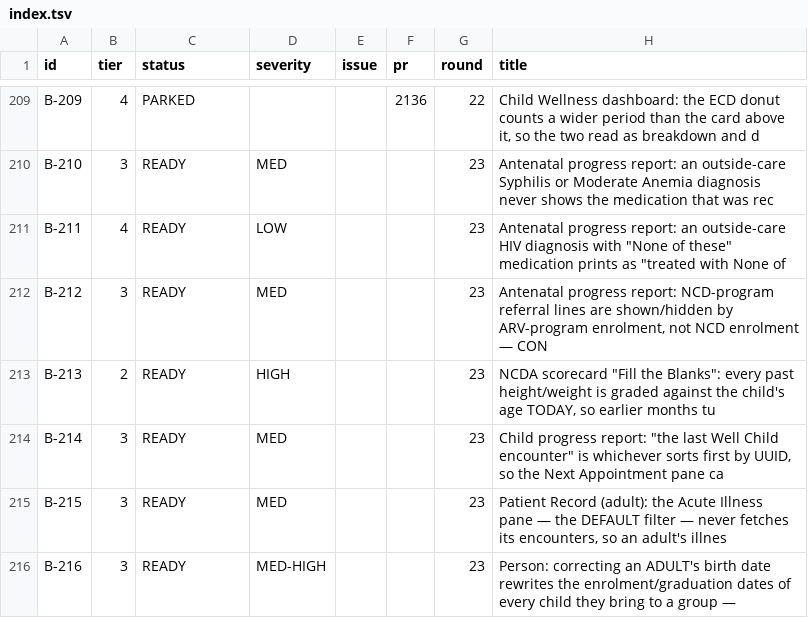
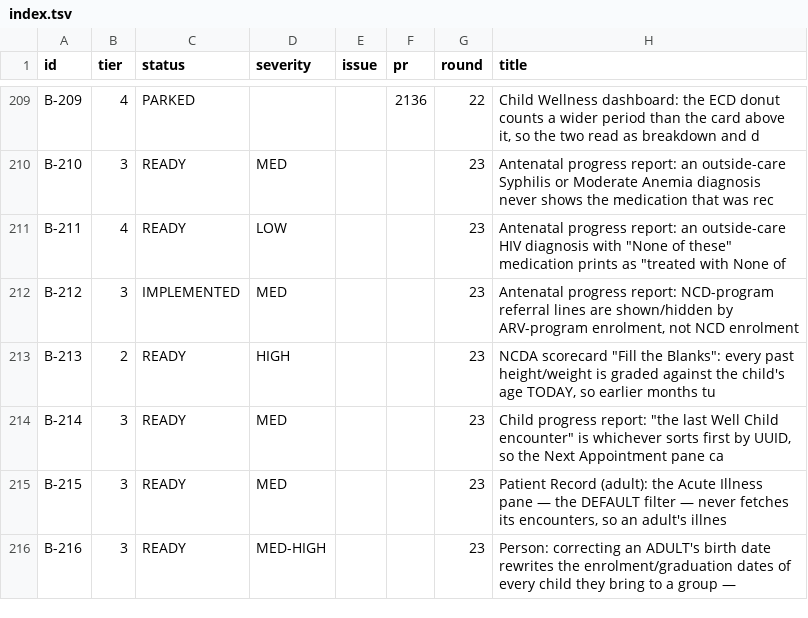
Before and after one commit to TIP-Global-Health/eheza-app, a TSV file: .claude/backlog/index.tsv, drawn as a sheet; only a part is shown, gaps mark what is left out.

```diff
--- a/.claude/backlog/index.tsv
+++ b/.claude/backlog/index.tsv
@@ -211,3 +211,3 @@ B-210	3	READY	MED			23	Antenatal progress report: an outside-care Syphilis or Mo
 B-211	4	READY	LOW			23	Antenatal progress report: an outside-care HIV diagnosis with "None of these" medication prints as "treated with None of
-B-212	3	READY	MED			23	Antenatal progress report: NCD-program referral lines are shown/hidden by ARV-program enrolment, not NCD enrolment — CON
+B-212	3	IMPLEMENTED	MED			23	Antenatal progress report: NCD-program referral lines are shown/hidden by ARV-program enrolment, not NCD enrolment
 B-213	2	READY	HIGH			23	NCDA scorecard "Fill the Blanks": every past height/weight is graded against the child's age TODAY, so earlier months tu
```
Also changed, not shown: 2 other files.
